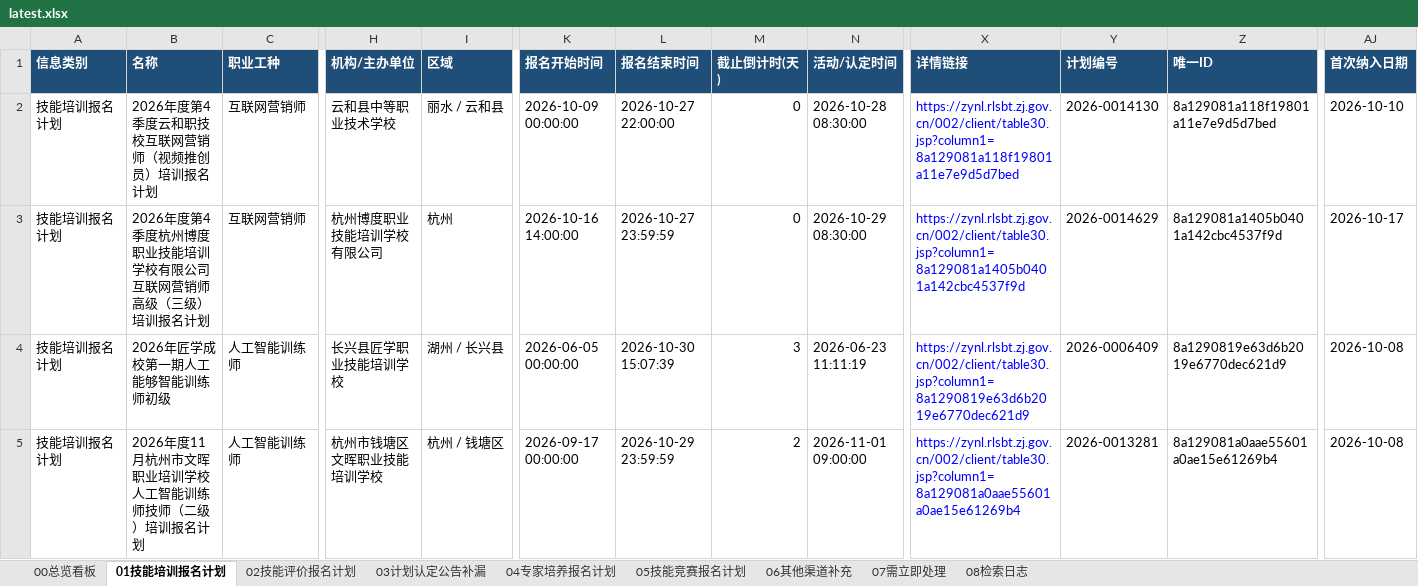
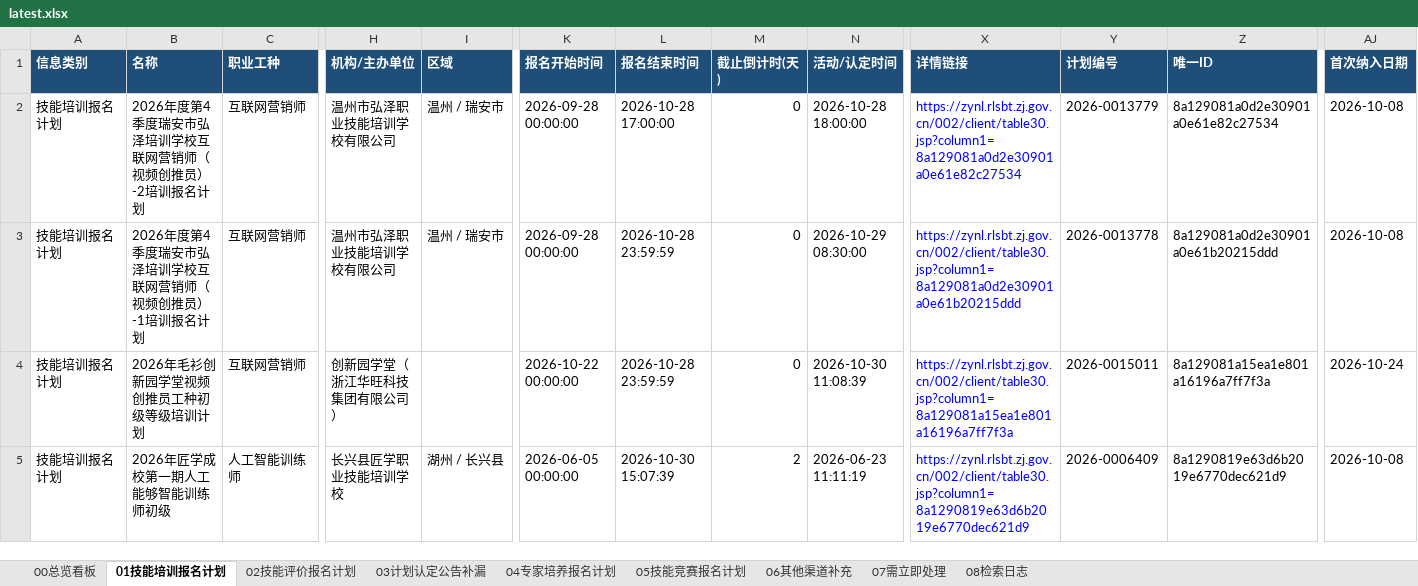
Before and after one commit to Juesann/zhejiang-skill-daily, an Excel workbook: latest.xlsx, sheet 01技能培训报名计划, drawn as a sheet; only a part is shown, gaps mark what is left out; values as stored, in another font and other column widths than the file's, no borders; removed rows and columns are numbered as before the commit, all else as after; rows hold the shown columns only; the diff covers the shown part only; the diff names each change by its address in the sheet, - before the commit and + after, or states it on an @@ line.

```diff
--- a/latest.xlsx (sheet 01技能培训报名计划)
+++ b/latest.xlsx (sheet 01技能培训报名计划)
-B2 (名称): 2026年度第4季度云和职技校互联网营销师（视频推创员）培训报名计划
+B2 (名称): 2026年度第4季度瑞安市弘泽培训学校互联网营销师（视频创推员）-2培训报名计划
-H2 (机构/主办单位): 云和县中等职业技术学校
+H2 (机构/主办单位): 温州市弘泽职业技能培训学校有限公司
-I2 (区域): 丽水 / 云和县
+I2 (区域): 温州 / 瑞安市
-K2 (报名开始时间): 2026-10-09 00:00:00
+K2 (报名开始时间): 2026-09-28 00:00:00
-L2 (报名结束时间): 2026-10-27 22:00:00
+L2 (报名结束时间): 2026-10-28 17:00:00
-N2 (活动/认定时间): 2026-10-28 08:30:00
+N2 (活动/认定时间): 2026-10-28 18:00:00
-X2 (详情链接): https://zynl.rlsbt.zj.gov.cn/002/client/table30.jsp?column1=8a129081a118f19801a11e7e9d5d7bed
+X2 (详情链接): https://zynl.rlsbt.zj.gov.cn/002/client/table30.jsp?column1=8a129081a0d2e30901a0e61e82c27534
-Y2 (计划编号): 2026-0014130
+Y2 (计划编号): 2026-0013779
-Z2 (唯一ID): 8a129081a118f19801a11e7e9d5d7bed
+Z2 (唯一ID): 8a129081a0d2e30901a0e61e82c27534
-AJ2 (首次纳入日期): 2026-10-10
+AJ2 (首次纳入日期): 2026-10-08
-B3 (名称): 2026年度第4季度杭州博度职业技能培训学校有限公司互联网营销师高级（三级）培训报名计划
+B3 (名称): 2026年度第4季度瑞安市弘泽培训学校互联网营销师（视频创推员）-1培训报名计划
-H3 (机构/主办单位): 杭州博度职业技能培训学校有限公司
+H3 (机构/主办单位): 温州市弘泽职业技能培训学校有限公司
-I3 (区域): 杭州
+I3 (区域): 温州 / 瑞安市
-K3 (报名开始时间): 2026-10-16 14:00:00
+K3 (报名开始时间): 2026-09-28 00:00:00
-L3 (报名结束时间): 2026-10-27 23:59:59
+L3 (报名结束时间): 2026-10-28 23:59:59
-X3 (详情链接): https://zynl.rlsbt.zj.gov.cn/002/client/table30.jsp?column1=8a129081a1405b0401a142cbc4537f9d
+X3 (详情链接): https://zynl.rlsbt.zj.gov.cn/002/client/table30.jsp?column1=8a129081a0d2e30901a0e61b20215ddd
-Y3 (计划编号): 2026-0014629
+Y3 (计划编号): 2026-0013778
-Z3 (唯一ID): 8a129081a1405b0401a142cbc4537f9d
+Z3 (唯一ID): 8a129081a0d2e30901a0e61b20215ddd
-AJ3 (首次纳入日期): 2026-10-17
+AJ3 (首次纳入日期): 2026-10-08
+row 4: 技能培训报名计划 | 2026年毛衫创新园学堂视频创推员工种初级等级培训计划 | 互联网营销师 | 创新园学堂（浙江华旺科技集团有限公司） |  | 2026-10-22 00:00:00 | 2026-10-28 23:59:59 | 0 | 2026-10-30 11:08:39 | https://zynl.rlsbt.zj.gov.cn/002/client/table30.jsp?column1=8a129081a15ea1e801a16196a7ff7f3a | 2026-0015011 | 8a129081a15ea1e801a16196a7ff7f3a | 2026-10-24
-M5 (截止倒计时(天)): 3
+M5 (截止倒计时(天)): 2
-row 5: 技能培训报名计划 | 2026年度11月杭州市文晖职业培训学校人工智能训练师技师（二级）培训报名计划 | 人工智能训练师 | 杭州市钱塘区文晖职业技能培训学校 | 杭州 / 钱塘区 | 2026-09-17 00:00:00 | 2026-10-29 23:59:59 | 2 | 2026-11-01 09:00:00 | https://zynl.rlsbt.zj.gov.cn/002/client/table30.jsp?column1=8a129081a0aae55601a0ae15e61269b4 | 2026-0013281 | 8a129081a0aae55601a0ae15e61269b4 | 2026-10-08
```
Also changed, not shown: 13 added rows, 20 removed rows, 76 edited cells and cell formats elsewhere in this sheet, sheet 02技能评价报名计划, sheet 07需立即处理, sheet 05技能竞赛报名计划, sheet 08检索日志, sheet 00总览看板, 3 other files.
